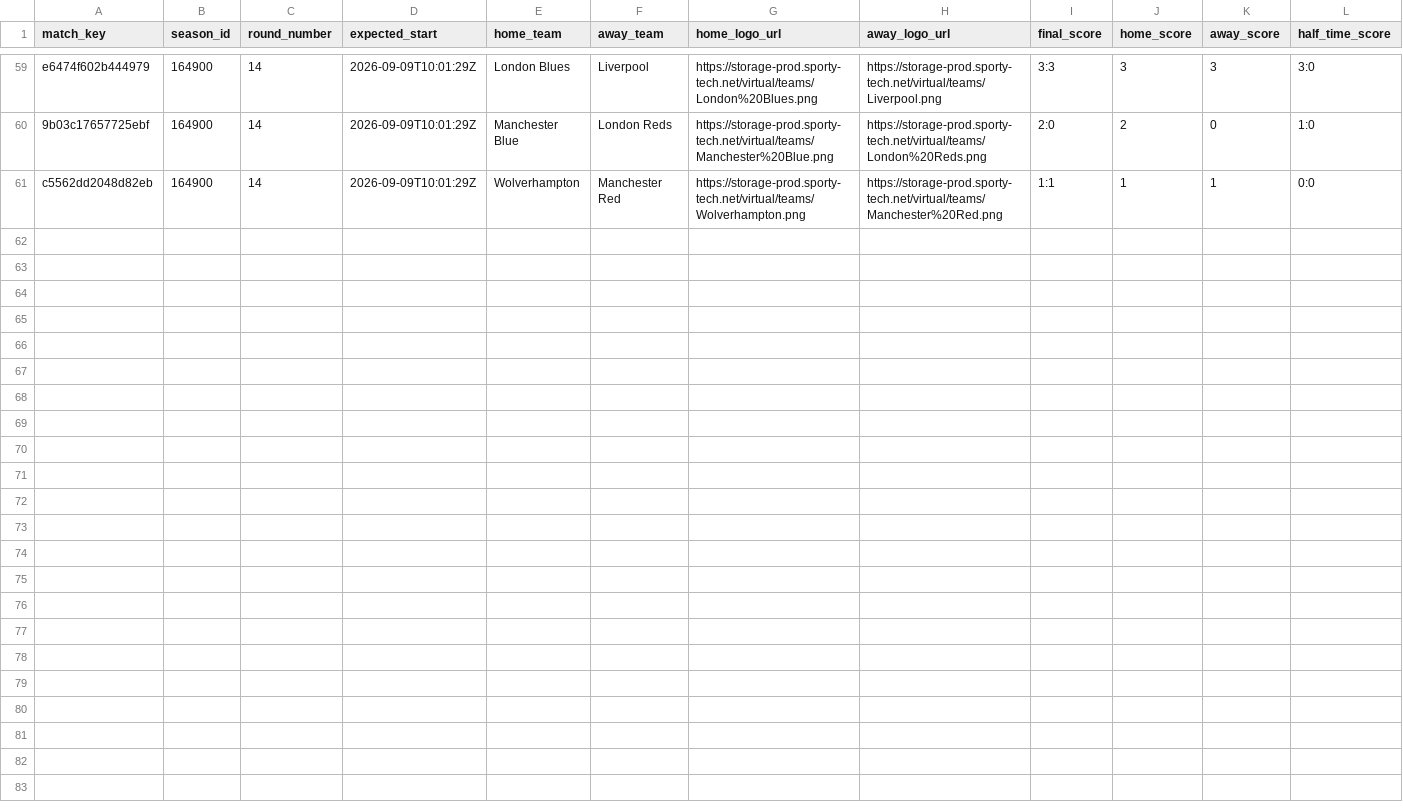
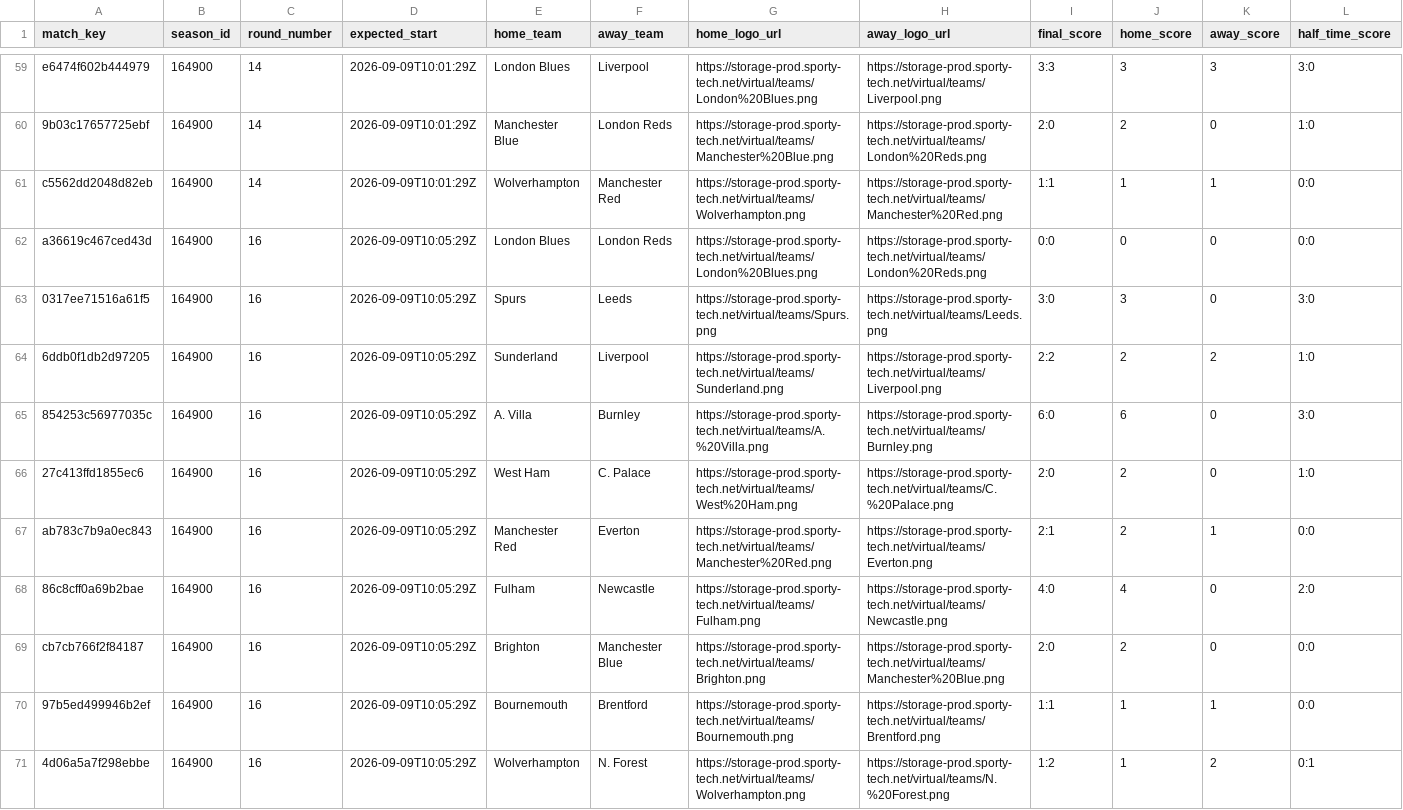
Before and after one commit to michaeldiary77-sys/virtual-leagues-collector, a CSV file: data/8035_english-league/matches.csv, drawn as a sheet; only a part is shown, gaps mark what is left out; rows hold the shown columns only; the diff names each change by its address in the sheet, - before the commit and + after, or states it on an @@ line.

```diff
--- a/data/8035_english-league/matches.csv
+++ b/data/8035_english-league/matches.csv
+row 62: a36619c467ced43d | 164900 | 16 | 2026-09-09T10:05:29Z | London Blues | London Reds | https://storage-prod.sporty-tech.net/virtual/teams/London%20Blues.png | https://storage-prod.sporty-tech.net/virtual/teams/London%20Reds.png | 0:0 | 0 | 0 | 0:0
+row 63: 0317ee71516a61f5 | 164900 | 16 | 2026-09-09T10:05:29Z | Spurs | Leeds | https://storage-prod.sporty-tech.net/virtual/teams/Spurs.png | https://storage-prod.sporty-tech.net/virtual/teams/Leeds.png | 3:0 | 3 | 0 | 3:0
+row 64: 6ddb0f1db2d97205 | 164900 | 16 | 2026-09-09T10:05:29Z | Sunderland | Liverpool | https://storage-prod.sporty-tech.net/virtual/teams/Sunderland.png | https://storage-prod.sporty-tech.net/virtual/teams/Liverpool.png | 2:2 | 2 | 2 | 1:0
+row 65: 854253c56977035c | 164900 | 16 | 2026-09-09T10:05:29Z | A. Villa | Burnley | https://storage-prod.sporty-tech.net/virtual/teams/A.%20Villa.png | https://storage-prod.sporty-tech.net/virtual/teams/Burnley.png | 6:0 | 6 | 0 | 3:0
+row 66: 27c413ffd1855ec6 | 164900 | 16 | 2026-09-09T10:05:29Z | West Ham | C. Palace | https://storage-prod.sporty-tech.net/virtual/teams/West%20Ham.png | https://storage-prod.sporty-tech.net/virtual/teams/C.%20Palace.png | 2:0 | 2 | 0 | 1:0
+row 67: ab783c7b9a0ec843 | 164900 | 16 | 2026-09-09T10:05:29Z | Manchester Red | Everton | https://storage-prod.sporty-tech.net/virtual/teams/Manchester%20Red.png | https://storage-prod.sporty-tech.net/virtual/teams/Everton.png | 2:1 | 2 | 1 | 0:0
+row 68: 86c8cff0a69b2bae | 164900 | 16 | 2026-09-09T10:05:29Z | Fulham | Newcastle | https://storage-prod.sporty-tech.net/virtual/teams/Fulham.png | https://storage-prod.sporty-tech.net/virtual/teams/Newcastle.png | 4:0 | 4 | 0 | 2:0
+row 69: cb7cb766f2f84187 | 164900 | 16 | 2026-09-09T10:05:29Z | Brighton | Manchester Blue | https://storage-prod.sporty-tech.net/virtual/teams/Brighton.png | https://storage-prod.sporty-tech.net/virtual/teams/Manchester%20Blue.png | 2:0 | 2 | 0 | 0:0
+row 70: 97b5ed499946b2ef | 164900 | 16 | 2026-09-09T10:05:29Z | Bournemouth | Brentford | https://storage-prod.sporty-tech.net/virtual/teams/Bournemouth.png | https://storage-prod.sporty-tech.net/virtual/teams/Brentford.png | 1:1 | 1 | 1 | 0:0
+row 71: 4d06a5a7f298ebbe | 164900 | 16 | 2026-09-09T10:05:29Z | Wolverhampton | N. Forest | https://storage-prod.sporty-tech.net/virtual/teams/Wolverhampton.png | https://storage-prod.sporty-tech.net/virtual/teams/N.%20Forest.png | 1:2 | 1 | 2 | 0:1
```
Also changed, not shown: data/8036_italian-league/matches.csv, data/8037_spanish-league/matches.csv, 39 other files.
